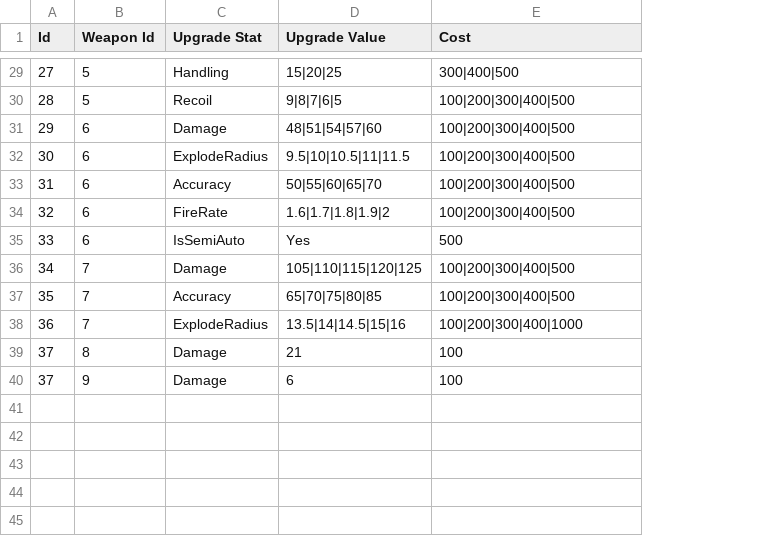
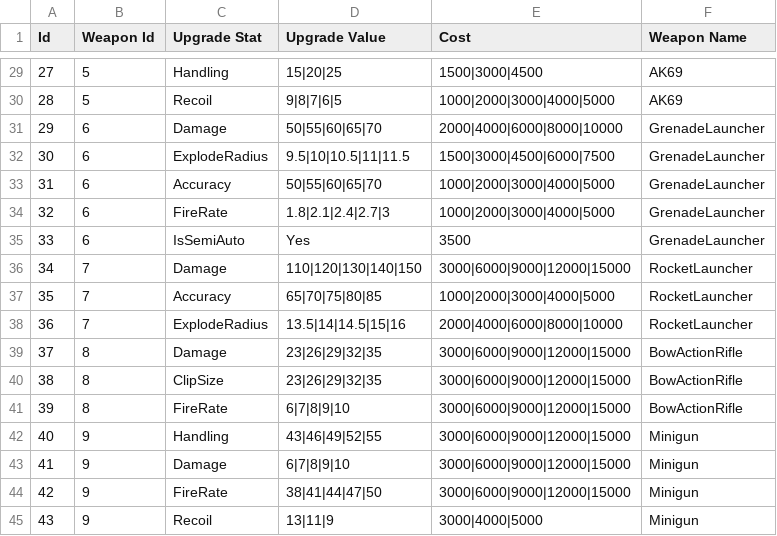
Before and after one commit to HotHot1870/NoMadMan, a CSV file: Assets/Resources/CSV/WeaponUpgrade.csv, drawn as a sheet; only a part is shown, gaps mark what is left out; removed rows and columns are numbered as before the commit, all else as after; the diff covers the shown part only; the diff names each change by its address in the sheet, - before the commit and + after, or states it on an @@ line.

Commit message:
upgrade weapon debug

```diff
--- a/Assets/Resources/CSV/WeaponUpgrade.csv
+++ b/Assets/Resources/CSV/WeaponUpgrade.csv
+column F (Weapon Name), rows 29-39: AK69 | AK69 | GrenadeLauncher | GrenadeLauncher | GrenadeLauncher | GrenadeLauncher | GrenadeLauncher | RocketLauncher | RocketLauncher | RocketLauncher | BowActionRifle
-E29 (Cost): 300|400|500
+E29 (Cost): 1500|3000|4500
-E30 (Cost): 100|200|300|400|500
+E30 (Cost): 1000|2000|3000|4000|5000
-D31 (Upgrade Value): 48|51|54|57|60
+D31 (Upgrade Value): 50|55|60|65|70
-E31 (Cost): 100|200|300|400|500
+E31 (Cost): 2000|4000|6000|8000|10000
-E32 (Cost): 100|200|300|400|500
+E32 (Cost): 1500|3000|4500|6000|7500
-E33:E34 (Cost): 100|200|300|400|500
+E33:E34 (Cost): 1000|2000|3000|4000|5000
-D34 (Upgrade Value): 1.6|1.7|1.8|1.9|2
+D34 (Upgrade Value): 1.8|2.1|2.4|2.7|3
-E35 (Cost): 500
+E35 (Cost): 3500
-D36 (Upgrade Value): 105|110|115|120|125
+D36 (Upgrade Value): 110|120|130|140|150
-E36 (Cost): 100|200|300|400|500
+E36 (Cost): 3000|6000|9000|12000|15000
-E37 (Cost): 100|200|300|400|500
+E37 (Cost): 1000|2000|3000|4000|5000
-E38 (Cost): 100|200|300|400|1000
+E38 (Cost): 2000|4000|6000|8000|10000
-D39 (Upgrade Value): 21
+D39 (Upgrade Value): 23|26|29|32|35
-E39 (Cost): 100
+E39 (Cost): 3000|6000|9000|12000|15000
-row 40: 37 | 9 | Damage | 6 | 100
+row 40: 38 | 8 | ClipSize | 23|26|29|32|35 | 3000|6000|9000|12000|15000 | BowActionRifle
+row 41: 39 | 8 | FireRate | 6|7|8|9|10 | 3000|6000|9000|12000|15000 | BowActionRifle
+row 42: 40 | 9 | Handling | 43|46|49|52|55 | 3000|6000|9000|12000|15000 | Minigun
+row 43: 41 | 9 | Damage | 6|7|8|9|10 | 3000|6000|9000|12000|15000 | Minigun
+row 44: 42 | 9 | FireRate | 38|41|44|47|50 | 3000|6000|9000|12000|15000 | Minigun
+row 45: 43 | 9 | Recoil | 13|11|9 | 3000|4000|5000 | Minigun
```
Also changed, not shown: 30 edited cells elsewhere in this file, Assets/Resources/CSV/Enemy.csv, Assets/Resources/CSV/Gun.csv, 47 other files.
